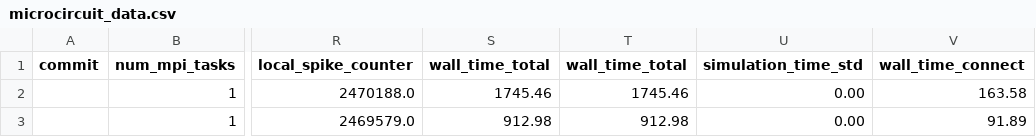
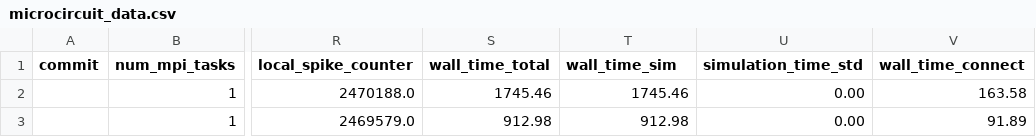
Before and after one commit to INM-6/beNNch-plot, a CSV file: microcircuit_data.csv, drawn as a sheet; only a part is shown, gaps mark what is left out; the diff names each change by its address in the sheet, - before the commit and + after, or states it on an @@ line.

Commit message:
added wall_time_sim column

```diff
--- a/microcircuit_data.csv
+++ b/microcircuit_data.csv
-T1: wall_time_total
+T1: wall_time_sim
```
